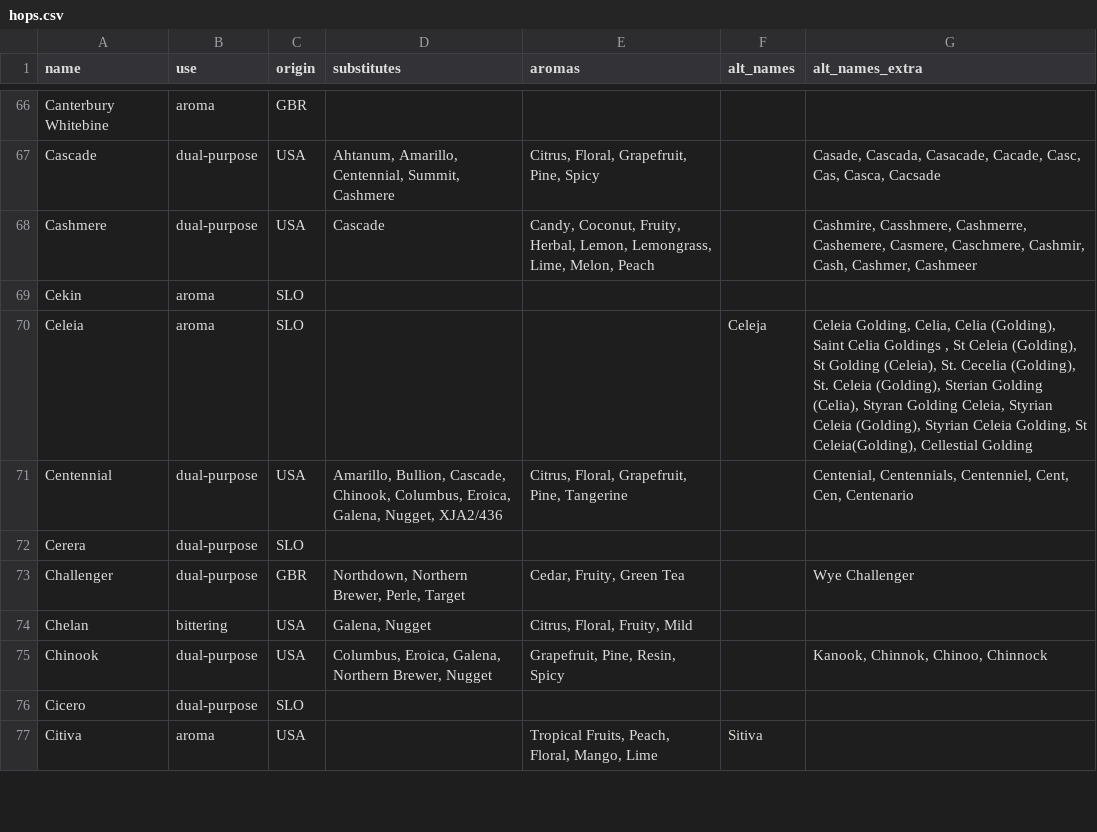
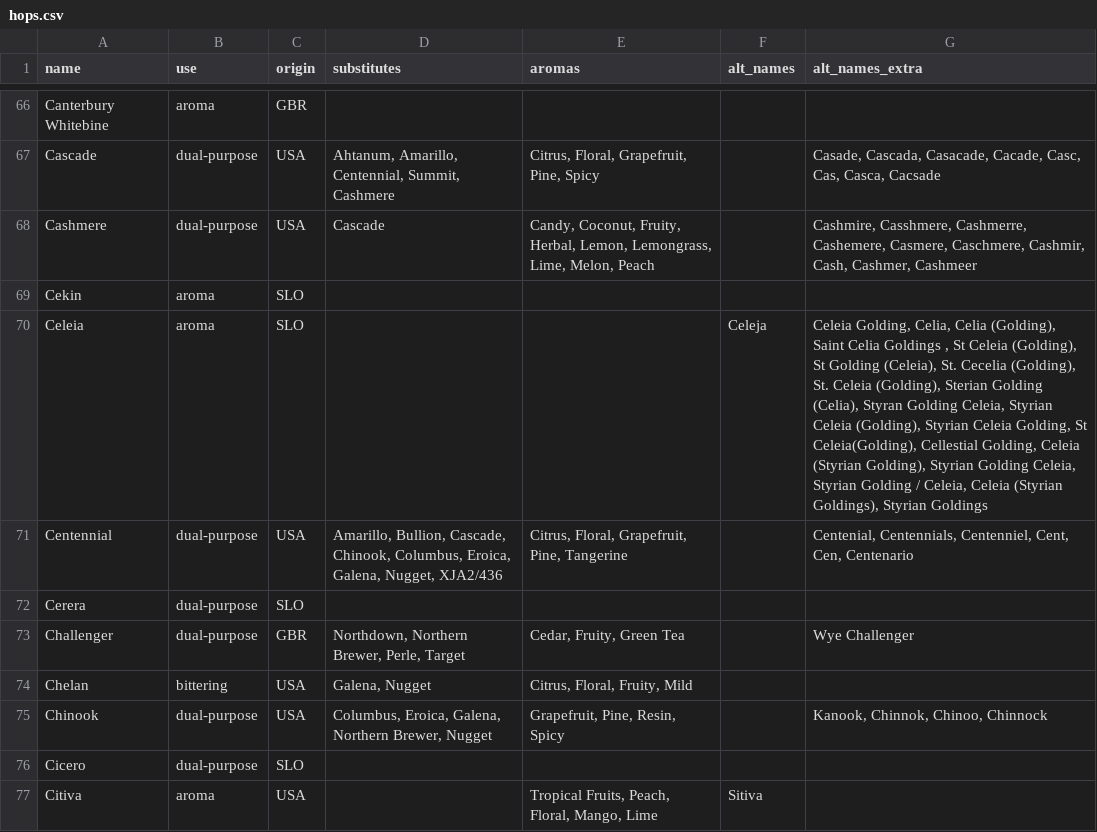
Before and after one commit to scheb/beer-analytics, a CSV file: recipe_db/data/hops.csv, drawn as a sheet; only a part is shown, gaps mark what is left out.

Commit message:
More Celia mappings

```diff
--- a/recipe_db/data/hops.csv
+++ b/recipe_db/data/hops.csv
@@ -69,3 +69,3 @@ Cashmere;dual-purpose;USA;Cascade;Candy, Coconut, Fruity, Herbal, Lemon, Lemongr
 Cekin;aroma;SLO;;;;
-Celeia;aroma;SLO;;;Celeja;Celeia Golding, Celia, Celia (Golding), Saint Celia Goldings , St Celeia (Golding), St Golding (Celeia), St. Cecelia (Golding), St. Celeia (Golding), Sterian Golding (Celia), Styran Golding Celeia, Styrian Celeia (Golding), Styrian Celeia Golding, St Celeia(Golding), Cellestial Golding
+Celeia;aroma;SLO;;;Celeja;Celeia Golding, Celia, Celia (Golding), Saint Celia Goldings , St Celeia (Golding), St Golding (Celeia), St. Cecelia (Golding), St. Celeia (Golding), Sterian Golding (Celia), Styran Golding Celeia, Styrian Celeia (Golding), Styrian Celeia Golding, St Celeia(Golding), Cellestial Golding, Celeia (Styrian Golding), Styrian Golding Celeia, Styrian Golding / Celeia, Celeia (Styrian Goldings), Styrian Goldings
 Centennial;dual-purpose;USA;Amarillo, Bullion, Cascade, Chinook, Columbus, Eroica, Galena, Nugget, XJA2/436;Citrus, Floral, Grapefruit, Pine, Tangerine;;Centenial, Centennials, Centenniel, Cent, Cen, Centenario
```
